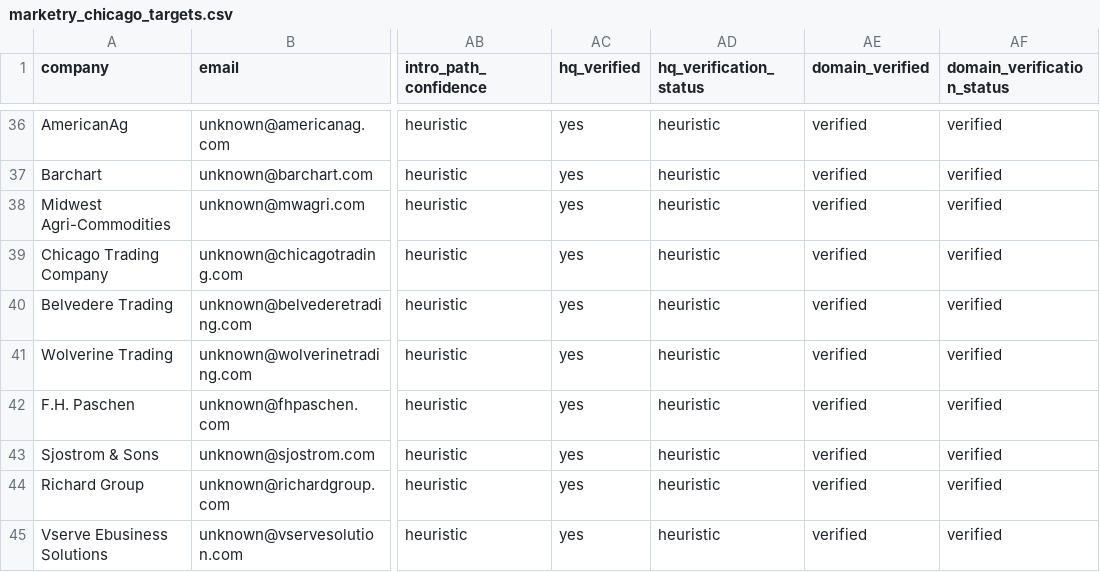
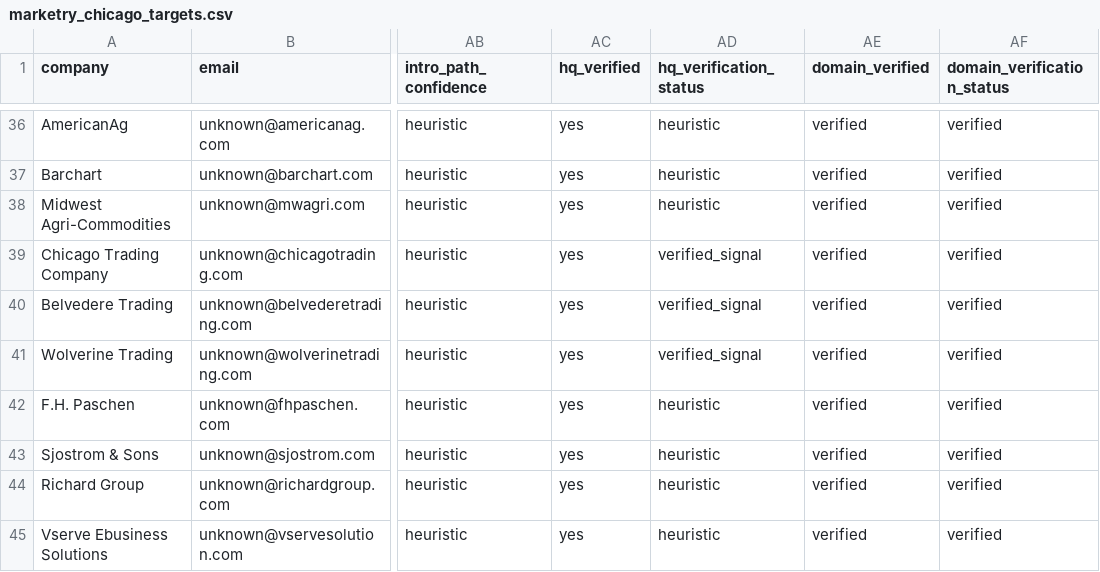
Before and after one commit to Wkamfar/autocoder, a CSV file: examples/marketry_chicago_targets.csv, drawn as a sheet; only a part is shown, gaps mark what is left out; the diff names each change by its address in the sheet, - before the commit and + after, or states it on an @@ line.

```diff
--- a/examples/marketry_chicago_targets.csv
+++ b/examples/marketry_chicago_targets.csv
-AD39:AD41 (hq_verification_status): heuristic
+AD39:AD41 (hq_verification_status): verified_signal
```
Also changed, not shown: 1 other file.
